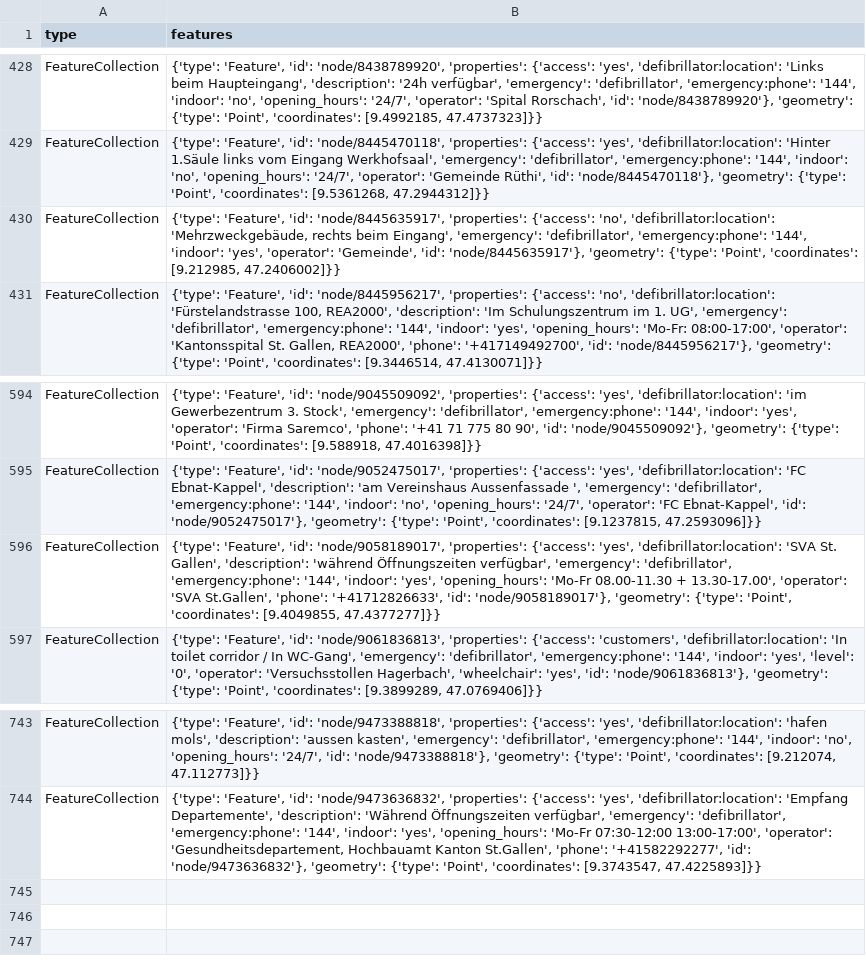
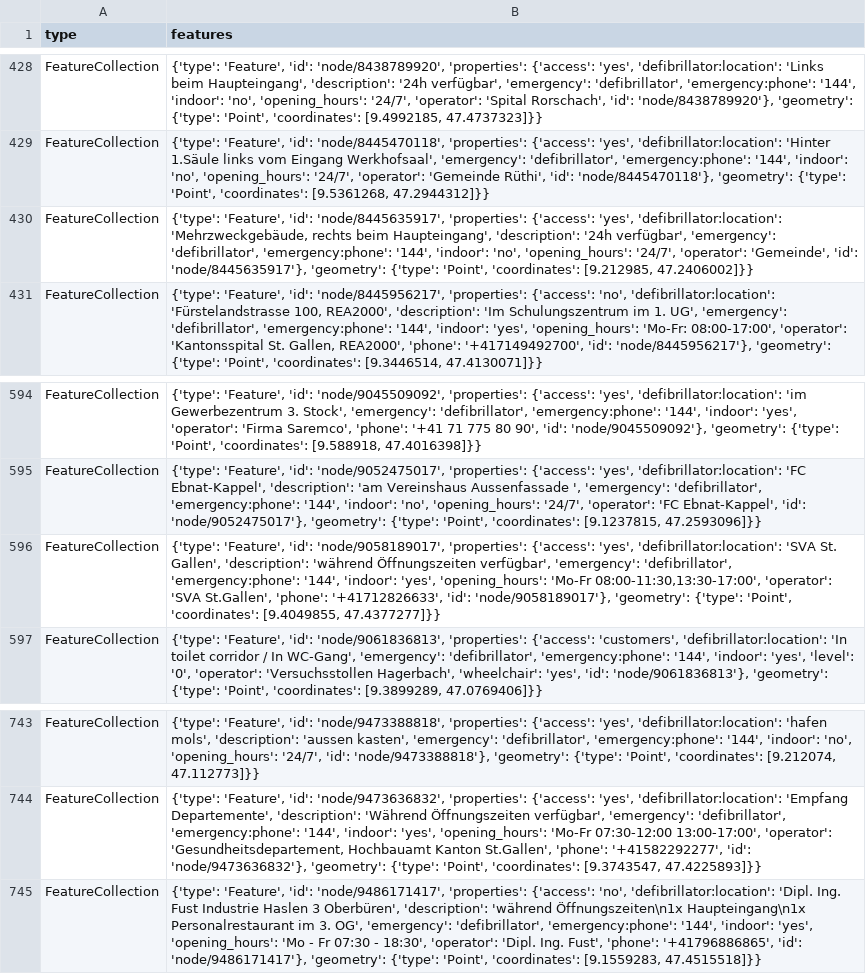
Before and after one commit to OpenBracketsCH/defi_data, a CSV file: data/csv/defis_dispo_knzsg.csv, drawn as a sheet; only a part is shown, gaps mark what is left out.

```diff
--- a/data/csv/defis_dispo_knzsg.csv
+++ b/data/csv/defis_dispo_knzsg.csv
@@ -429,3 +429,3 @@ FeatureCollection,"{'type': 'Feature', 'id': 'node/8438789920', 'properties': {'
 FeatureCollection,"{'type': 'Feature', 'id': 'node/8445470118', 'properties': {'access': 'yes', 'defibrillator:location': 'Hinter 1.Säule links vom Eingang Werkhofsaal', 'emergency': 'defibrillator', 'emergency:phone': '144', 'indoor': 'no', 'opening_hours': '24/7', 'operator': 'Gemeinde Rüthi', 'id': 'node/8445470118'}, 'geometry': {'type': 'Point', 'coordinates': [9.5361268, 47.2944312]}}"
-FeatureCollection,"{'type': 'Feature', 'id': 'node/8445635917', 'properties': {'access': 'no', 'defibrillator:location': 'Mehrzweckgebäude, rechts beim Eingang', 'emergency': 'defibrillator', 'emergency:phone': '144', 'indoor': 'yes', 'operator': 'Gemeinde', 'id': 'node/8445635917'}, 'geometry': {'type': 'Point', 'coordinates': [9.212985, 47.2406002]}}"
+FeatureCollection,"{'type': 'Feature', 'id': 'node/8445635917', 'properties': {'access': 'yes', 'defibrillator:location': 'Mehrzweckgebäude, rechts beim Haupteingang', 'description': '24h verfügbar', 'emergency': 'defibrillator', 'emergency:phone': '144', 'indoor': 'no', 'opening_hours': '24/7', 'operator': 'Gemeinde', 'id': 'node/8445635917'}, 'geometry': {'type': 'Point', 'coordinates': [9.212985, 47.2406002]}}"
 FeatureCollection,"{'type': 'Feature', 'id': 'node/8445956217', 'properties': {'access': 'no', 'defibrillator:location': 'Fürstelandstrasse 100, REA2000', 'description': 'Im Schulungszentrum im 1. UG', 'emergency': 'defibrillator', 'emergency:phone': '144', 'indoor': 'yes', 'opening_hours': 'Mo-Fr: 08:00-17:00', 'operator': 'Kantonsspital St. Gallen, REA2000', 'phone': '+417149492700', 'id': 'node/8445956217'}, 'geometry': {'type': 'Point', 'coordinates': [9.3446514, 47.4130071]}}"
@@ -595,3 +595,3 @@ FeatureCollection,"{'type': 'Feature', 'id': 'node/9045509092', 'properties': {'
 FeatureCollection,"{'type': 'Feature', 'id': 'node/9052475017', 'properties': {'access': 'yes', 'defibrillator:location': 'FC Ebnat-Kappel', 'description': 'am Vereinshaus Aussenfassade ', 'emergency': 'defibrillator', 'emergency:phone': '144', 'indoor': 'no', 'opening_hours': '24/7', 'operator': 'FC Ebnat-Kappel', 'id': 'node/9052475017'}, 'geometry': {'type': 'Point', 'coordinates': [9.1237815, 47.2593096]}}"
-FeatureCollection,"{'type': 'Feature', 'id': 'node/9058189017', 'properties': {'access': 'yes', 'defibrillator:location': 'SVA St. Gallen', 'description': 'während Öffnungszeiten verfügbar', 'emergency': 'defibrillator', 'emergency:phone': '144', 'indoor': 'yes', 'opening_hours': 'Mo-Fr 08.00-11.30 + 13.30-17.00', 'operator': 'SVA St.Gallen', 'phone': '+41712826633', 'id': 'node/9058189017'}, 'geometry': {'type': 'Point', 'coordinates': [9.4049855, 47.4377277]}}"
+FeatureCollection,"{'type': 'Feature', 'id': 'node/9058189017', 'properties': {'access': 'yes', 'defibrillator:location': 'SVA St. Gallen', 'description': 'während Öffnungszeiten verfügbar', 'emergency': 'defibrillator', 'emergency:phone': '144', 'indoor': 'yes', 'opening_hours': 'Mo-Fr 08:00-11:30,13:30-17:00', 'operator': 'SVA St.Gallen', 'phone': '+41712826633', 'id': 'node/9058189017'}, 'geometry': {'type': 'Point', 'coordinates': [9.4049855, 47.4377277]}}"
 FeatureCollection,"{'type': 'Feature', 'id': 'node/9061836813', 'properties': {'access': 'customers', 'defibrillator:location': 'In toilet corridor / In WC-Gang', 'emergency': 'defibrillator', 'emergency:phone': '144', 'indoor': 'yes', 'level': '0', 'operator': 'Versuchsstollen Hagerbach', 'wheelchair': 'yes', 'id': 'node/9061836813'}, 'geometry': {'type': 'Point', 'coordinates': [9.3899289, 47.0769406]}}"
@@ -744 +744,2 @@ FeatureCollection,"{'type': 'Feature', 'id': 'node/9473388818', 'properties': {'
 FeatureCollection,"{'type': 'Feature', 'id': 'node/9473636832', 'properties': {'access': 'yes', 'defibrillator:location': 'Empfang Departemente', 'description': 'Während Öffnungszeiten verfügbar', 'emergency': 'defibrillator', 'emergency:phone': '144', 'indoor': 'yes', 'opening_hours': 'Mo-Fr 07:30-12:00 13:00-17:00', 'operator': 'Gesundheitsdepartement, Hochbauamt Kanton St.Gallen', 'phone': '+41582292277', 'id': 'node/9473636832'}, 'geometry': {'type': 'Point', 'coordinates': [9.3743547, 47.4225893]}}"
+FeatureCollection,"{'type': 'Feature', 'id': 'node/9486171417', 'properties': {'access': 'no', 'defibrillator:location': 'Dipl. Ing. Fust Industrie Haslen 3 Oberbüren', 'description': 'während Öffnungszeiten\n1x Haupteingang\n1x Personalrestaurant im 3. OG', 'emergency': 'defibrillator', 'emergency:phone': '144', 'indoor': 'yes', 'opening_hours': 'Mo - Fr 07:30 - 18:30', 'operator': 'Dipl. Ing. Fust', 'phone': '+41796886865', 'id': 'node/9486171417'}, 'geometry': {'type': 'Point', 'coordinates': [9.1559283, 47.4515518]}}"
```
Also changed, not shown: data/csv/defis_dispo_srz.csv, data/csv/defis_kt_ag.csv, 12 other files.
